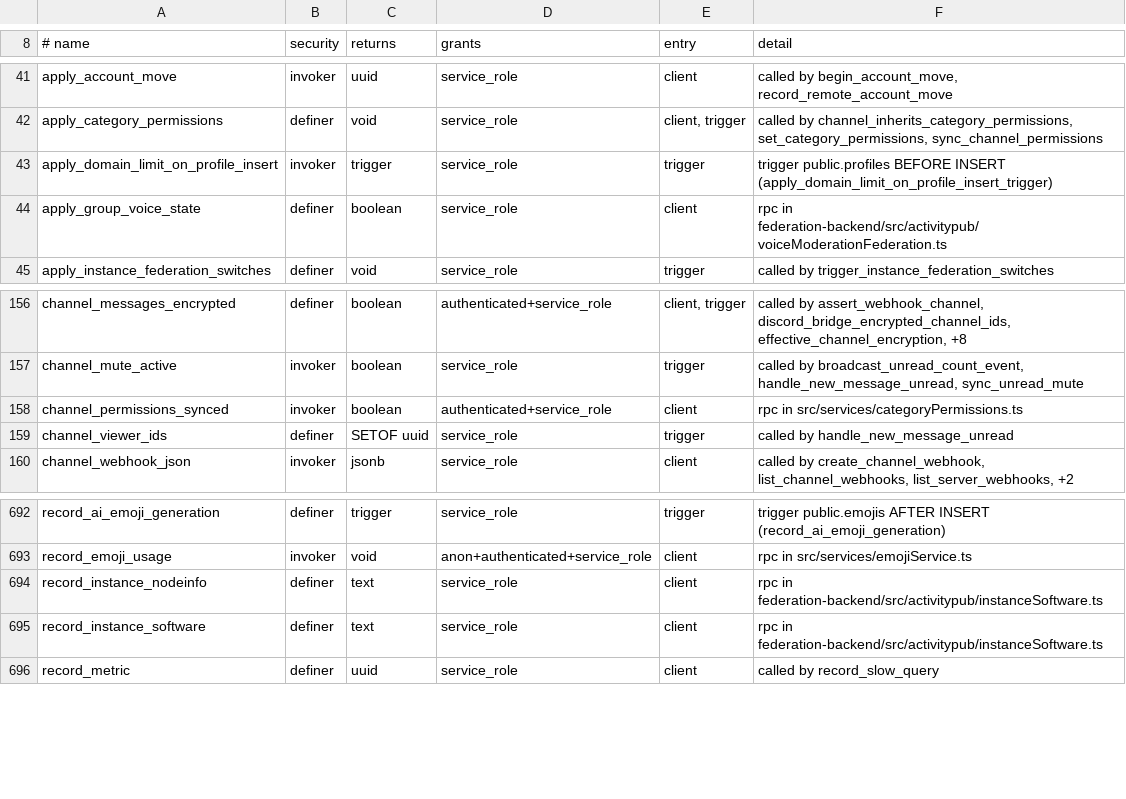
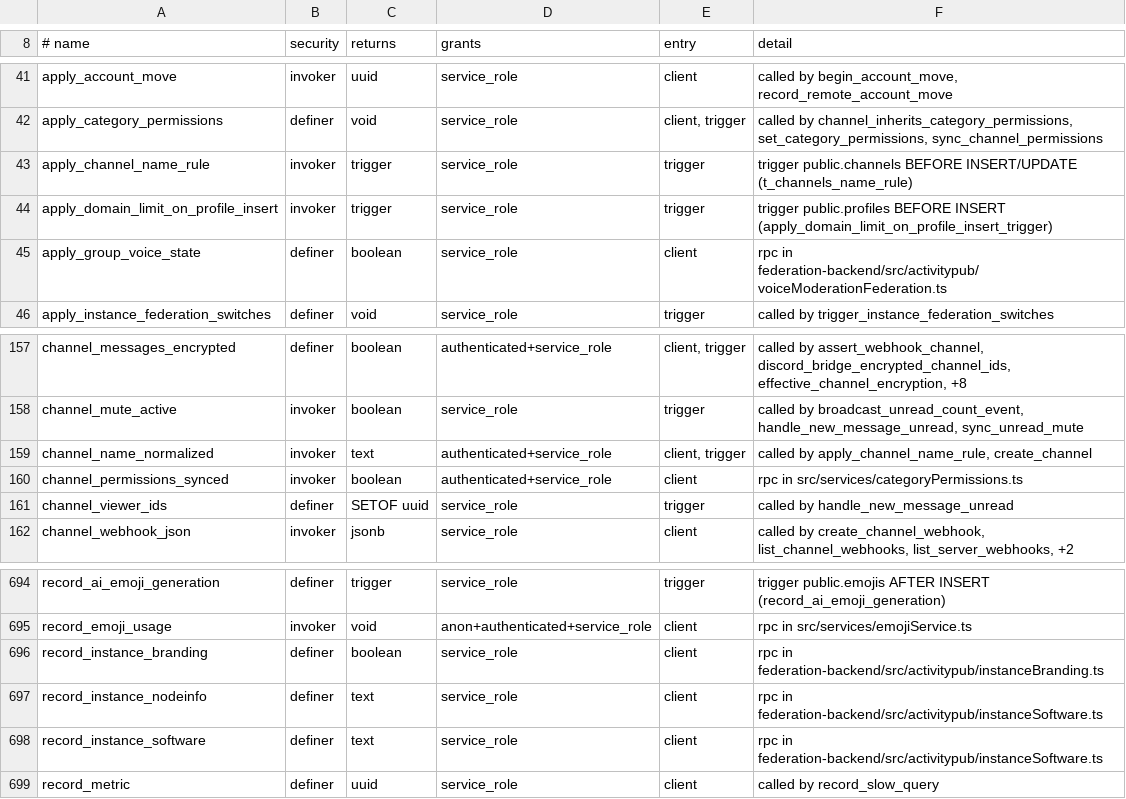
Before and after one commit to y4my4my4m/harmony, a TSV file: db_schema/REACHABILITY.tsv, drawn as a sheet; only a part is shown, gaps mark what is left out.

```diff
--- a/db_schema/REACHABILITY.tsv
+++ b/db_schema/REACHABILITY.tsv
@@ -42,2 +42,3 @@ apply_account_move	invoker	uuid	service_role	client	called by begin_account_move
 apply_category_permissions	definer	void	service_role	client, trigger	called by channel_inherits_category_permissions, set_category_permissions, sync_channel_permissions
+apply_channel_name_rule	invoker	trigger	service_role	trigger	trigger public.channels BEFORE INSERT/UPDATE (t_channels_name_rule)
 apply_domain_limit_on_profile_insert	invoker	trigger	service_role	trigger	trigger public.profiles BEFORE INSERT (apply_domain_limit_on_profile_insert_trigger)
@@ -157,2 +158,3 @@ channel_messages_encrypted	definer	boolean	authenticated+service_role	client, tr
 channel_mute_active	invoker	boolean	service_role	trigger	called by broadcast_unread_count_event, handle_new_message_unread, sync_unread_mute
+channel_name_normalized	invoker	text	authenticated+service_role	client, trigger	called by apply_channel_name_rule, create_channel
 channel_permissions_synced	invoker	boolean	authenticated+service_role	client	rpc in src/services/categoryPermissions.ts
@@ -693,2 +695,3 @@ record_ai_emoji_generation	definer	trigger	service_role	trigger	trigger public.e
 record_emoji_usage	invoker	void	anon+authenticated+service_role	client	rpc in src/services/emojiService.ts
+record_instance_branding	definer	boolean	service_role	client	rpc in federation-backend/src/activitypub/instanceBranding.ts
 record_instance_nodeinfo	definer	text	service_role	client	rpc in federation-backend/src/activitypub/instanceSoftware.ts
```
Also changed, not shown: db_schema/SURFACE.tsv, 54 other files.
